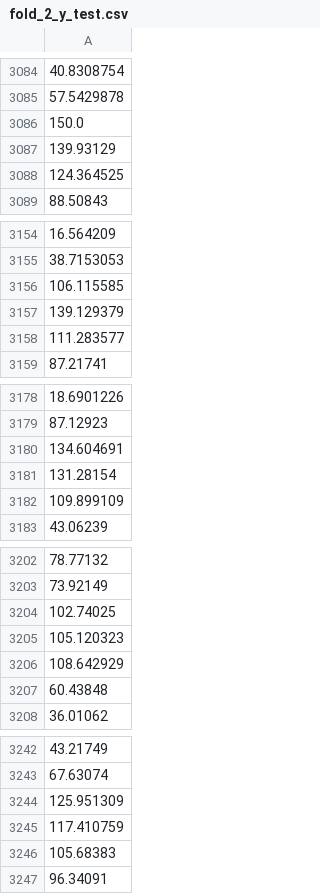
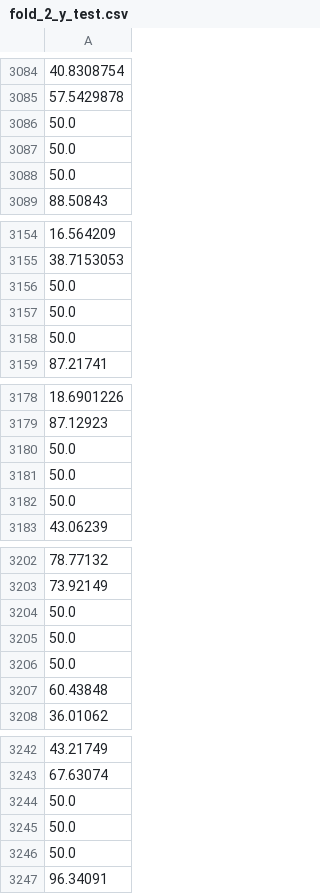
Before and after one commit to FedorSulaev/air-quality-predictor, a CSV file: data/processed/03/fold_2_y_test.csv, drawn as a sheet; only a part is shown, gaps mark what is left out; the diff covers the shown part only; the diff names each change by its address in the sheet, - before the commit and + after, or states it on an @@ line.

```diff
--- a/data/processed/03/fold_2_y_test.csv
+++ b/data/processed/03/fold_2_y_test.csv
-A3086: 150.0
+A3086: 50.0
-A3087: 139.93129
+A3087: 50.0
-A3088: 124.364525
+A3088: 50.0
-A3156: 106.115585
+A3156: 50.0
-A3157: 139.129379
+A3157: 50.0
-A3158: 111.283577
+A3158: 50.0
-A3180: 134.604691
+A3180: 50.0
-A3181: 131.28154
+A3181: 50.0
-A3182: 109.899109
+A3182: 50.0
-A3204: 102.74025
+A3204: 50.0
-A3205: 105.120323
+A3205: 50.0
-A3206: 108.642929
+A3206: 50.0
-A3244: 125.951309
+A3244: 50.0
-A3245: 117.410759
+A3245: 50.0
-A3246: 105.68383
+A3246: 50.0
```
Also changed, not shown: 47 edited cells elsewhere in this file, data/processed/03/fold_1_y_test.csv, data/processed/03/fold_1_y_train.csv, 3 other files.
